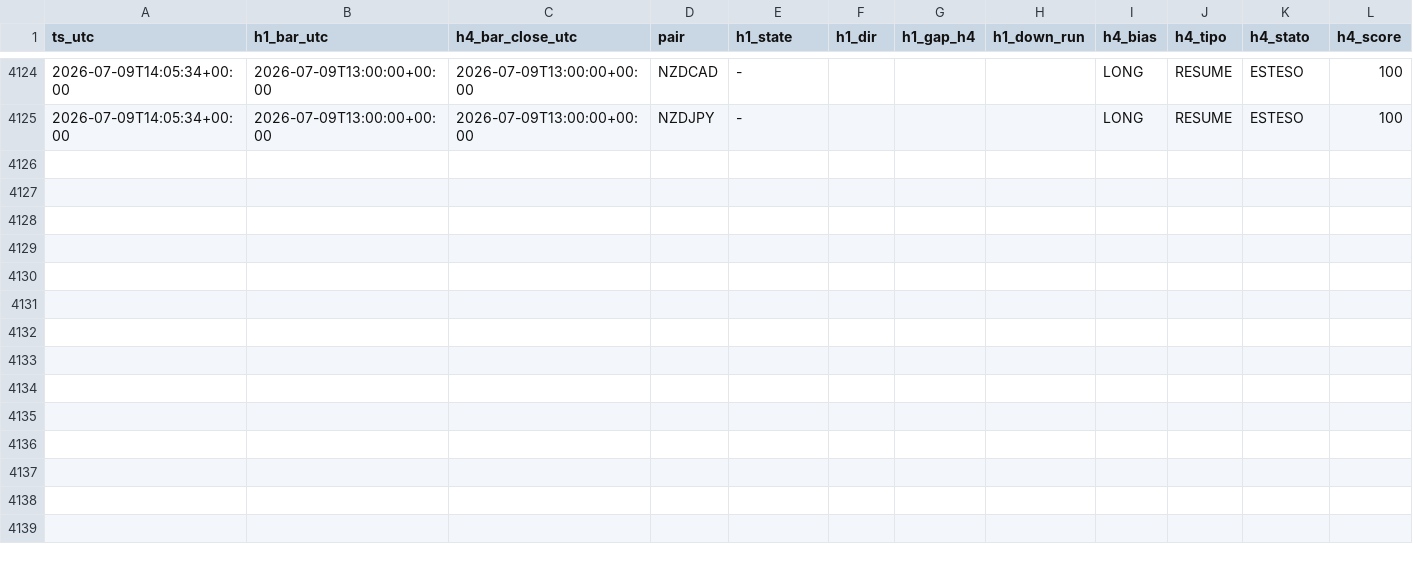
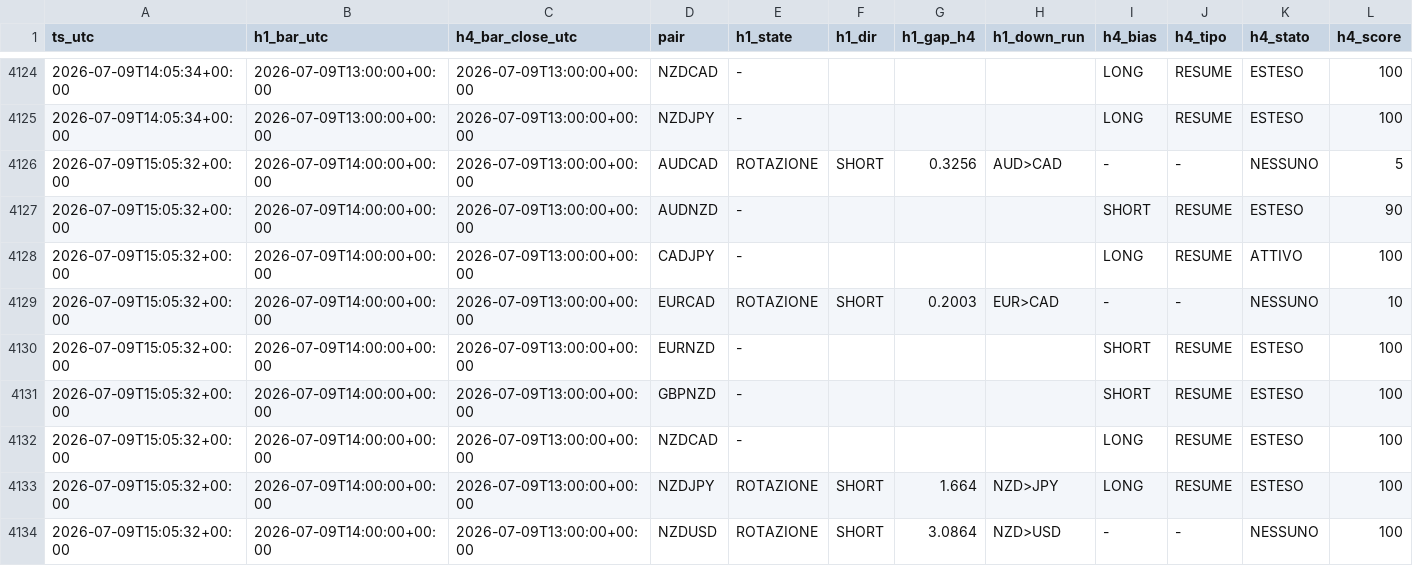
Before and after one commit to Philoleo2/fx-bias-radar-engine, a CSV file: reports/prerottura/fase4_log.csv, drawn as a sheet; only a part is shown, gaps mark what is left out; rows hold the shown columns only; the diff names each change by its address in the sheet, - before the commit and + after, or states it on an @@ line.

```diff
--- a/reports/prerottura/fase4_log.csv
+++ b/reports/prerottura/fase4_log.csv
+row 4126: 2026-07-09T15:05:32+00:00 | 2026-07-09T14:00:00+00:00 | 2026-07-09T13:00:00+00:00 | AUDCAD | ROTAZIONE | SHORT | 0.3256 | AUD>CAD | - | - | NESSUNO | 5
+row 4127: 2026-07-09T15:05:32+00:00 | 2026-07-09T14:00:00+00:00 | 2026-07-09T13:00:00+00:00 | AUDNZD | - |  |  |  | SHORT | RESUME | ESTESO | 90
+row 4128: 2026-07-09T15:05:32+00:00 | 2026-07-09T14:00:00+00:00 | 2026-07-09T13:00:00+00:00 | CADJPY | - |  |  |  | LONG | RESUME | ATTIVO | 100
+row 4129: 2026-07-09T15:05:32+00:00 | 2026-07-09T14:00:00+00:00 | 2026-07-09T13:00:00+00:00 | EURCAD | ROTAZIONE | SHORT | 0.2003 | EUR>CAD | - | - | NESSUNO | 10
+row 4130: 2026-07-09T15:05:32+00:00 | 2026-07-09T14:00:00+00:00 | 2026-07-09T13:00:00+00:00 | EURNZD | - |  |  |  | SHORT | RESUME | ESTESO | 100
+row 4131: 2026-07-09T15:05:32+00:00 | 2026-07-09T14:00:00+00:00 | 2026-07-09T13:00:00+00:00 | GBPNZD | - |  |  |  | SHORT | RESUME | ESTESO | 100
+row 4132: 2026-07-09T15:05:32+00:00 | 2026-07-09T14:00:00+00:00 | 2026-07-09T13:00:00+00:00 | NZDCAD | - |  |  |  | LONG | RESUME | ESTESO | 100
+row 4133: 2026-07-09T15:05:32+00:00 | 2026-07-09T14:00:00+00:00 | 2026-07-09T13:00:00+00:00 | NZDJPY | ROTAZIONE | SHORT | 1.664 | NZD>JPY | LONG | RESUME | ESTESO | 100
+row 4134: 2026-07-09T15:05:32+00:00 | 2026-07-09T14:00:00+00:00 | 2026-07-09T13:00:00+00:00 | NZDUSD | ROTAZIONE | SHORT | 3.0864 | NZD>USD | - | - | NESSUNO | 100
```
Also changed, not shown: 1 other file.
